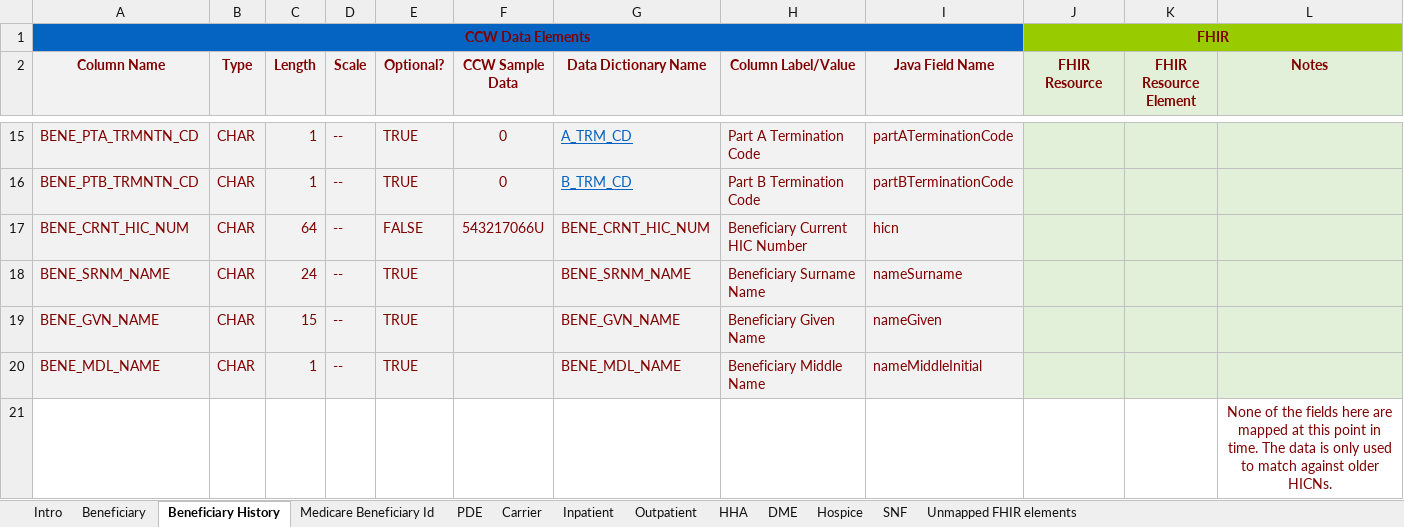
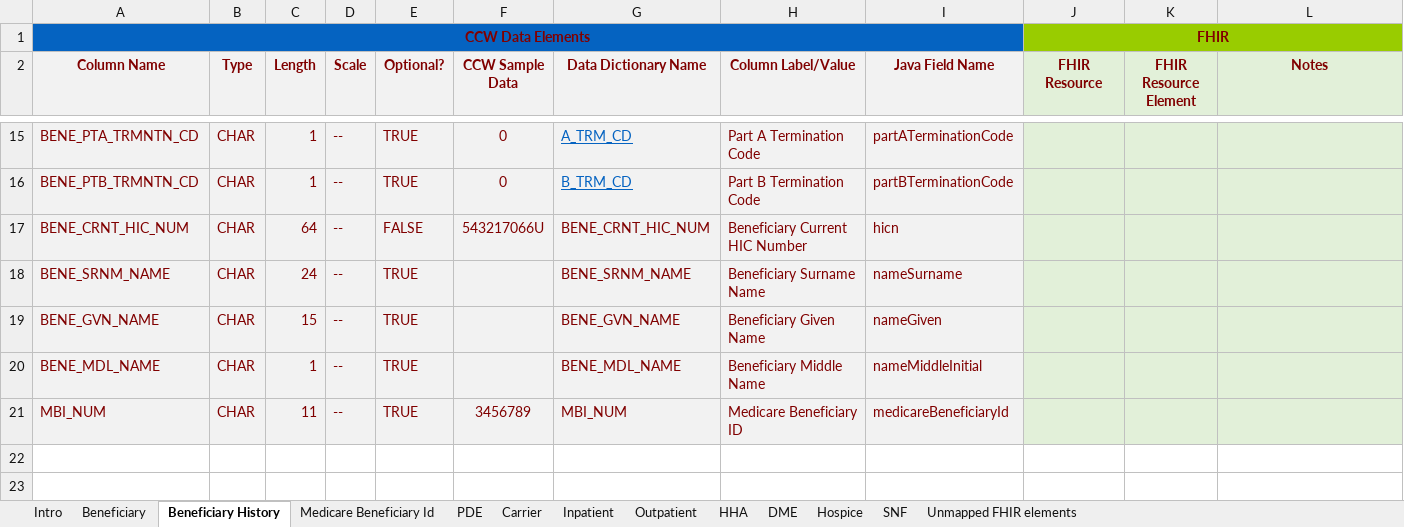
Before and after one commit to CMSgov/beneficiary-fhir-data, an Excel workbook: apps/bfd-model/bfd-model-rif/src/main/java/gov/cms/bfd/model/rif/rif-layout-and-fhir-mapping.xlsx, sheet Beneficiary History, drawn as a sheet; only a part is shown, gaps mark what is left out; values as stored, in another font and other column widths than the file's, no borders; removed rows and columns are numbered as before the commit, all else as after; the diff names each change by its address in the sheet, - before the commit and + after, or states it on an @@ line.

Commit message:
Add the mbiHash to beneficiary history

```diff
--- a/apps/bfd-model/bfd-model-rif/src/main/java/gov/cms/bfd/model/rif/rif-layout-and-fhir-mapping.xlsx (sheet Beneficiary History)
+++ b/apps/bfd-model/bfd-model-rif/src/main/java/gov/cms/bfd/model/rif/rif-layout-and-fhir-mapping.xlsx (sheet Beneficiary History)
-row 21:  |  |  |  |  |  |  |  |  |  |  | None of the fields here are mapped at this point in time. The data is only used to match against older HICNs.
+row 21: MBI_NUM | CHAR | 11 | -- | TRUE | 3456789 | MBI_NUM | Medicare Beneficiary ID | medicareBeneficiaryId
```
Also changed, not shown: 6 other files.
